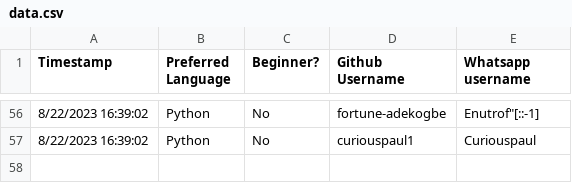
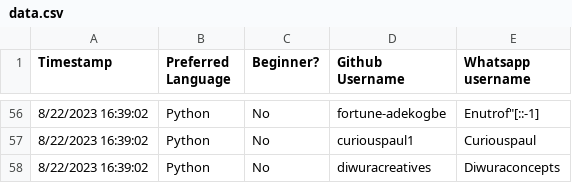
Before and after one commit to Curiouspaul1/MockCallPairer, a CSV file: data.csv, drawn as a sheet; only a part is shown, gaps mark what is left out; the diff names each change by its address in the sheet, - before the commit and + after, or states it on an @@ line.

Commit message:
updates

```diff
--- a/data.csv
+++ b/data.csv
+row 58: 8/22/2023 16:39:02 | Python | No | diwuracreatives | Diwuraconcepts
```
